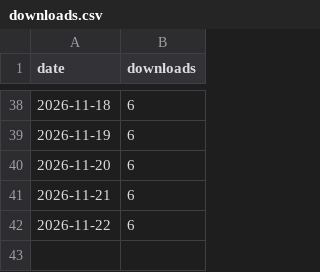
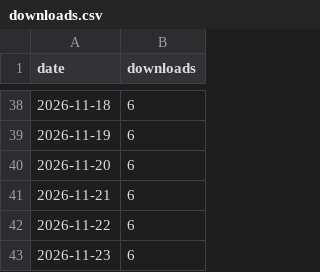
Before and after one commit to siddhartpai/Herdr-Glow, a CSV file: downloads.csv, drawn as a sheet; only a part is shown, gaps mark what is left out.

```diff
--- a/downloads.csv
+++ b/downloads.csv
@@ -42 +42,2 @@ date,downloads
 2026-11-22,6
+2026-11-23,6
```
Also changed, not shown: 1 other file.
